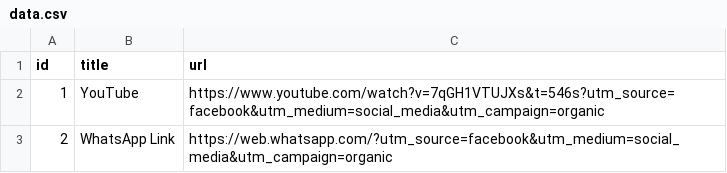
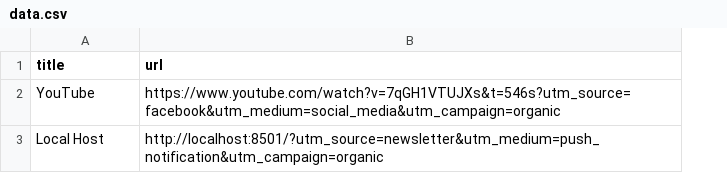
Before and after one commit to anangyoga/utm_generator, a CSV file: data.csv, drawn as a sheet; removed rows and columns are numbered as before the commit, all else as after; the diff names each change by its address in the sheet, - before the commit and + after, or states it on an @@ line.

Commit message:
fix: flow add data to csv

```diff
--- a/data.csv
+++ b/data.csv
-column A (id), row 2: 1
-row 3: 2 | WhatsApp Link | https://web.whatsapp.com/?utm_source=facebook&utm_medium=social_media&utm_campaign=organic
+row 3: Local Host | http://localhost:8501/?utm_source=newsletter&utm_medium=push_notification&utm_campaign=organic
```
Also changed, not shown: 1 other file.
